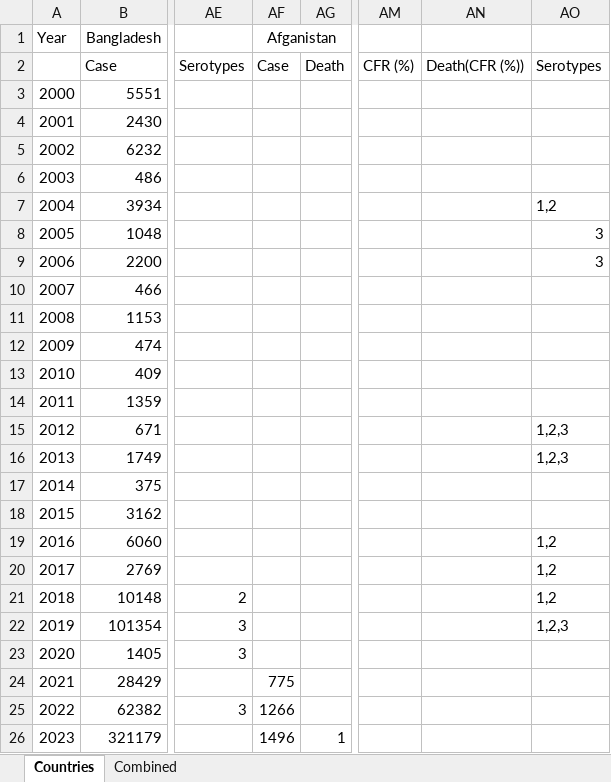
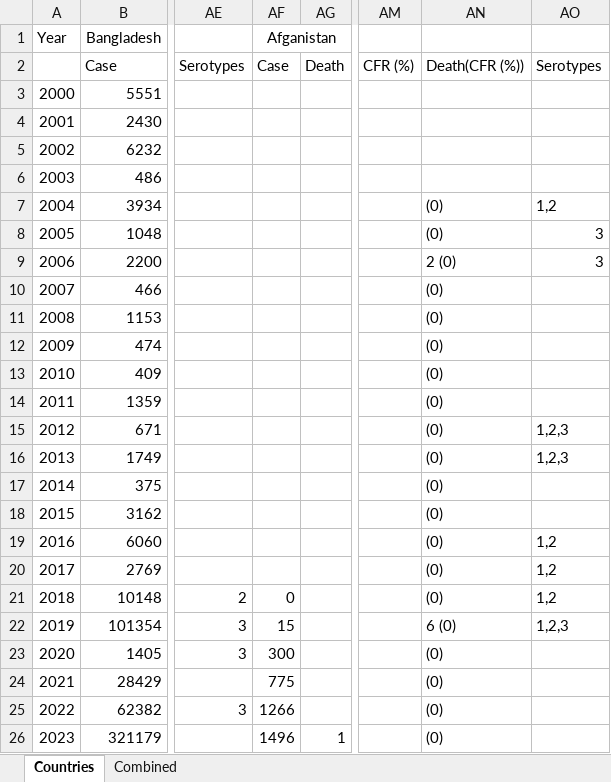
Before and after one commit to nayeemlab/Dengue-South-Asia, an Excel workbook: Dengue_SA_data.xlsx, sheet Countries, drawn as a sheet; only a part is shown, gaps mark what is left out; values as stored, in another font and other column widths than the file's, no borders; the diff names each change by its address in the sheet, - before the commit and + after, or states it on an @@ line.

```diff
--- a/Dengue_SA_data.xlsx (sheet Countries)
+++ b/Dengue_SA_data.xlsx (sheet Countries)
-AN7:AN8: (empty)
+AN7:AN8: (0)
-AN9: (empty)
+AN9: 2 (0)
-AN10:AN21: (empty)
+AN10:AN21: (0)
-AF21: (empty)
+AF21: 0
-AF22: (empty)
+AF22: 15
-AN22: (empty)
+AN22: 6 (0)
-AF23: (empty)
+AF23: 300
-AN23:AN26: (empty)
+AN23:AN26: (0)
```
Also changed, not shown: dengue serotypes.xlsx, 4 other files.
